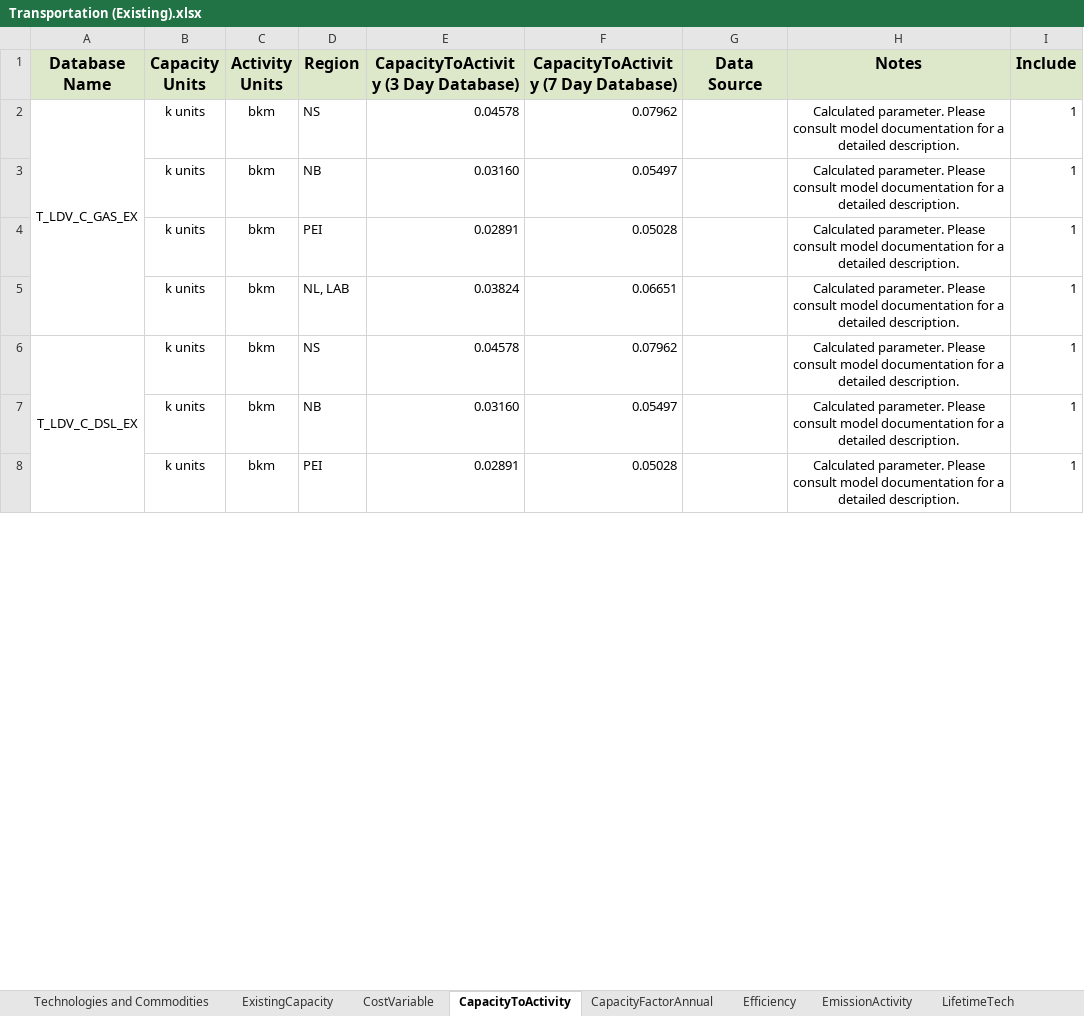
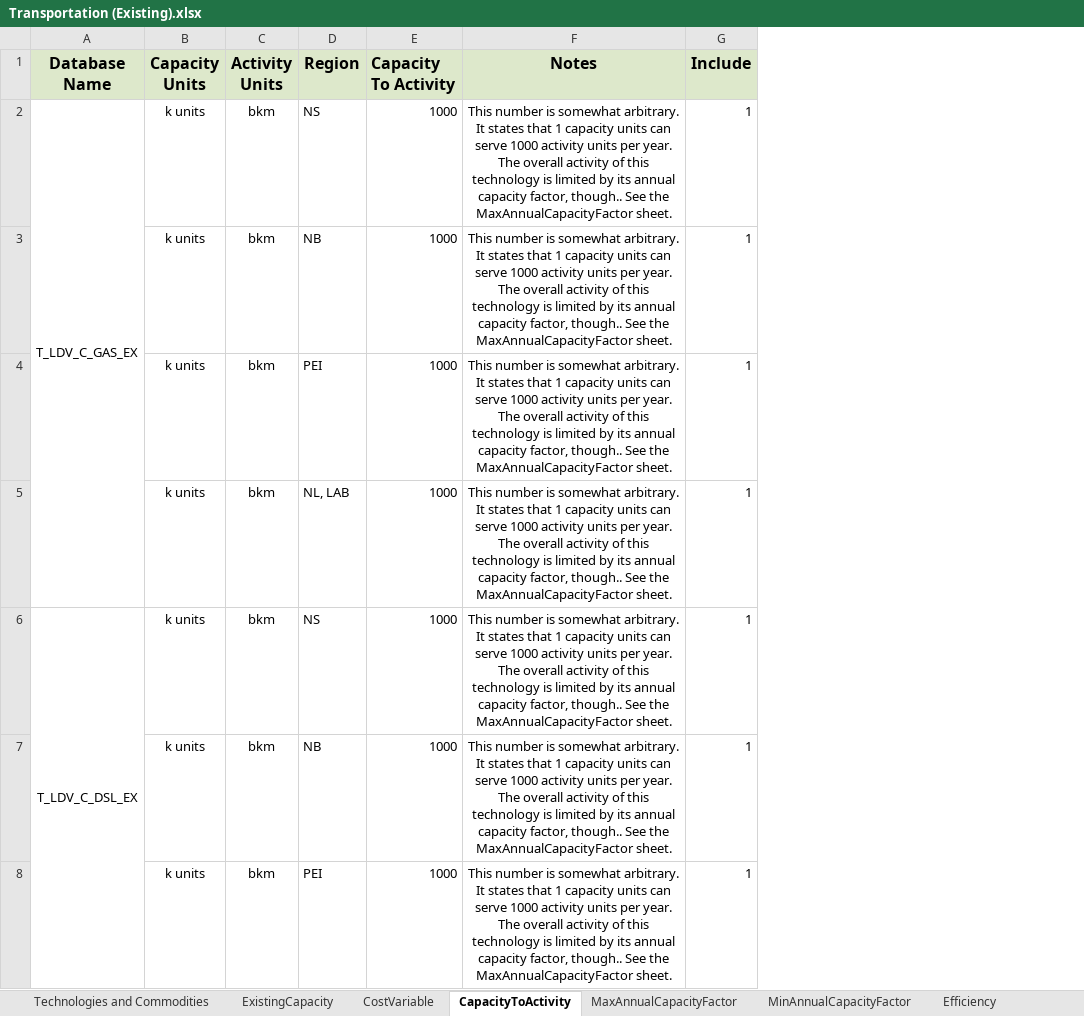
Before and after one commit to NetZeroAtlantic/ACES-Data, an Excel workbook: Excel Workbooks/Transportation (Existing).xlsx, sheet CapacityToActivity, drawn as a sheet; only a part is shown; values as stored, in another font and other column widths than the file's, no borders; removed rows and columns are numbered as before the commit, all else as after; the diff covers the shown part only; the diff names each change by its address in the sheet, - before the commit and + after, or states it on an @@ line.

```diff
--- a/Excel Workbooks/Transportation (Existing).xlsx (sheet CapacityToActivity)
+++ b/Excel Workbooks/Transportation (Existing).xlsx (sheet CapacityToActivity)
-sheet tab: CapacityFactorAnnual
+sheet tab: MaxAnnualCapacityFactor
+sheet tab: MinAnnualCapacityFactor
-column E, rows 1-8: CapacityToActivity (3 Day Database) | 0.04578 | 0.03160 | 0.02891 | 0.03824 | 0.04578 | 0.03160 | 0.02891
-column F, rows 1-8: CapacityToActivity (7 Day Database) | 0.07962 | 0.05497 | 0.05028 | 0.06651 | 0.07962 | 0.05497 | 0.05028
-column G (Data Source), empty
+column E (Capacity To Activity), rows 2-8: all 1000
-F2:F8 (Notes): Calculated parameter. Please consult model documentation for a detailed description.
+F2:F8 (Notes): This number is somewhat arbitrary. It states that 1 capacity units can serve 1000 activity units per year. The overall activity of this technology is limited by its annual capacity factor, though.. See the MaxAnnualCapacityFactor sheet.
```
Also changed, not shown: 41 edited cells elsewhere in this sheet, sheet Efficiency, sheet CostVariable, sheet ExistingCapacity, sheet MaxAnnualCapacityFactor, formulas that keep their value, 1 other file.
